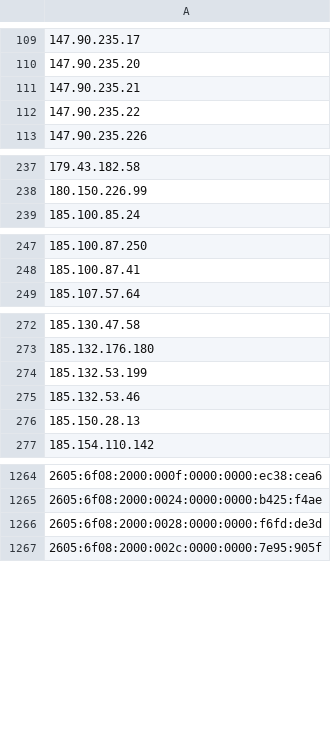
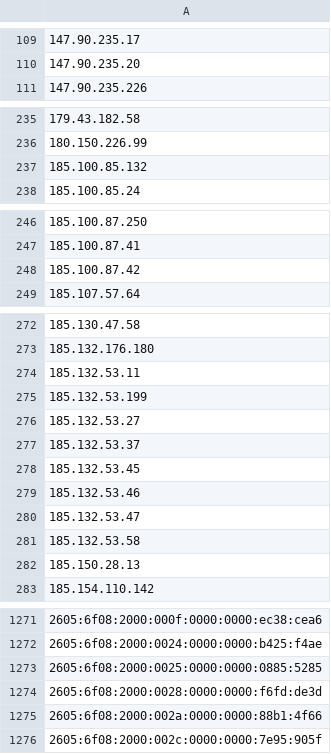
Before and after one commit to nullwhire/tor-watchlist, a CSV file: data/tor_exit_ips.csv, drawn as a sheet; only a part is shown, gaps mark what is left out; removed rows and columns are numbered as before the commit, all else as after; the diff covers the shown part only; the diff names each change by its address in the sheet, - before the commit and + after, or states it on an @@ line.

```diff
--- a/data/tor_exit_ips.csv
+++ b/data/tor_exit_ips.csv
-row 111: 147.90.235.21
-row 112: 147.90.235.22
+row 237: 185.100.85.132
+row 248: 185.100.87.42
+row 274: 185.132.53.11
+row 276: 185.132.53.27
+row 277: 185.132.53.37
+row 278: 185.132.53.45
+row 280: 185.132.53.47
+row 281: 185.132.53.58
+row 1273: 2605:6f08:2000:0025:0000:0000:0885:5285
+row 1275: 2605:6f08:2000:002a:0000:0000:88b1:4f66
```
Also changed, not shown: 7 added rows, 2 removed rows and 1 edited cell elsewhere in this file, 1 other file.
